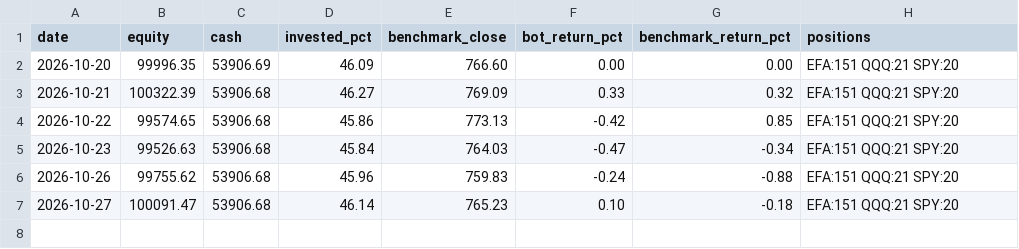
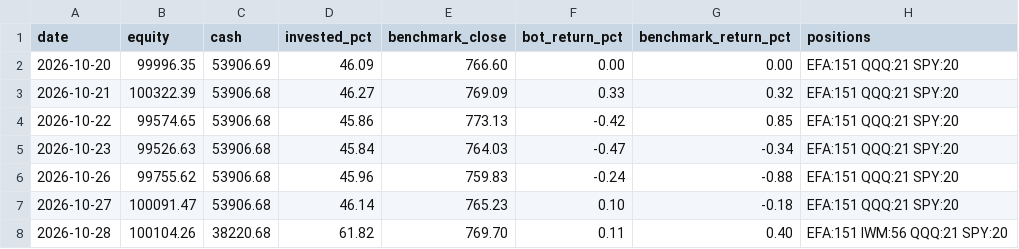
Before and after one commit to TomO1232321/trading-bot, a CSV file: journal/history.csv, drawn as a sheet; the diff names each change by its address in the sheet, - before the commit and + after, or states it on an @@ line.

```diff
--- a/journal/history.csv
+++ b/journal/history.csv
+row 8: 2026-10-28 | 100104.26 | 38220.68 | 61.82 | 769.70 | 0.11 | 0.40 | EFA:151 IWM:56 QQQ:21 SPY:20
```
Also changed, not shown: 1 other file.
